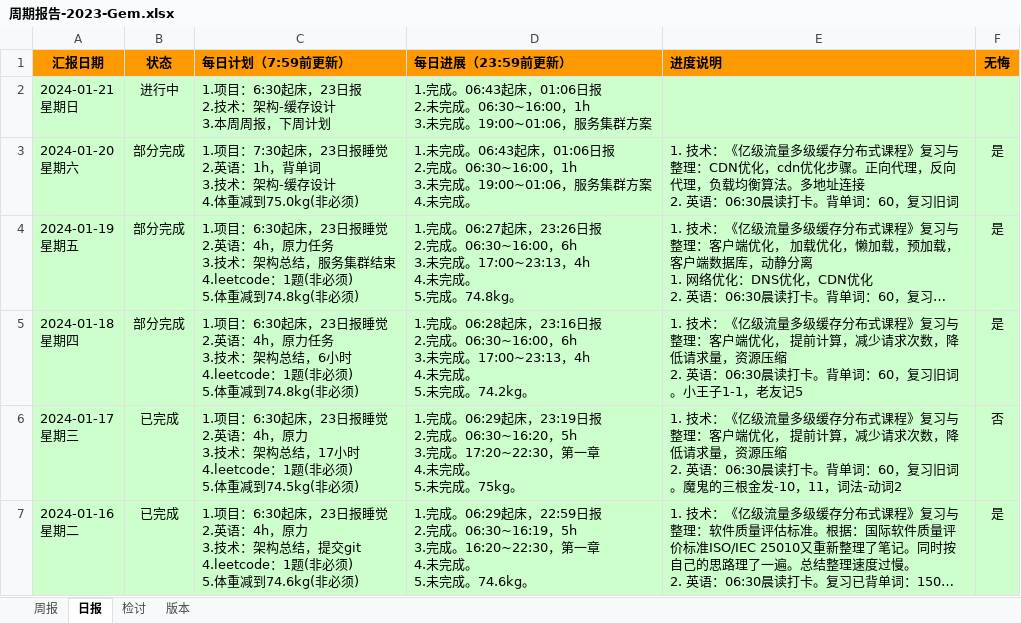
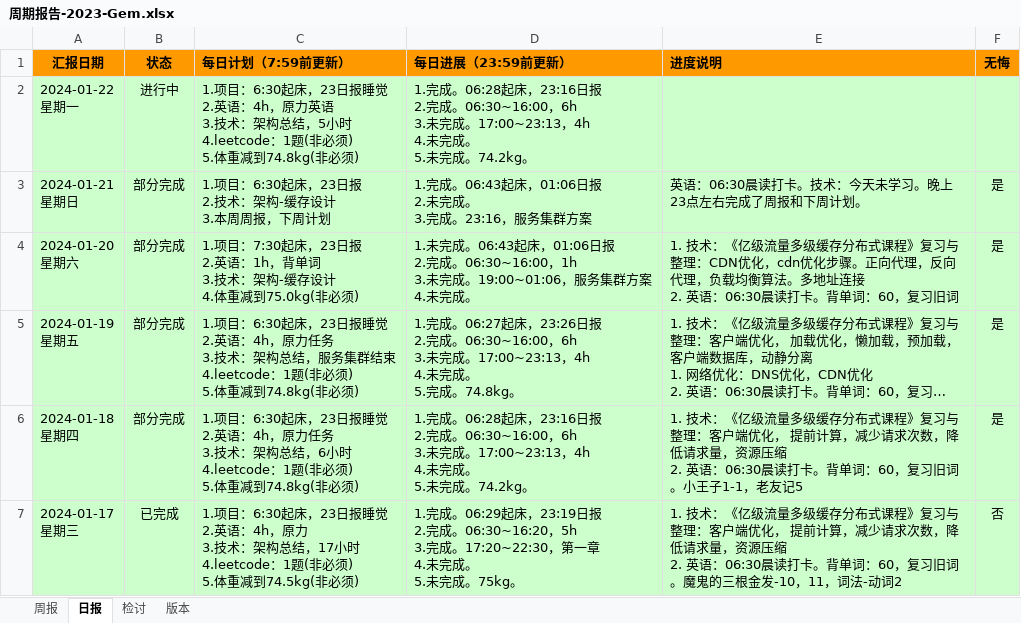
Before and after one commit to namelessmyth/beFreeCoder, an Excel workbook: docs/report/周期报告-2023-Gem.xlsx, sheet 日报, drawn as a sheet; only a part is shown; the shorter side is filled out with more unchanged rows; long unchanged cells end in …; values as stored, in another font and other column widths than the file's, no borders; conditional formats not drawn; addresses are those after the commit; ↵ is a line break in a cell; the diff names each change by its address in the sheet, - before the commit and + after, or states it on an @@ line.

Commit message:
英语：06:30晨读打卡。技术：今天未学习。晚上23点左右完成了周报和下周计划。

```diff
--- a/docs/report/周期报告-2023-Gem.xlsx (sheet 日报)
+++ b/docs/report/周期报告-2023-Gem.xlsx (sheet 日报)
+row 2: 2024-01-22 ↵ 星期一 | 进行中 | 1.项目：6:30起床，23日报睡觉 ↵ 2.英语：4h，原力英语 ↵ 3.技术：架构总结，5小时 ↵ 4.leetcode：1题(非必须) ↵ 5.体重减到74.8kg(非必须) | 1.完成。06:28起床，23:16日报 ↵ 2.完成。06:30~16:00，6h ↵ 3.未完成。17:00~23:13，4h ↵ 4.未完成。 ↵ 5.未完成。74.2kg。
-B3 (状态): 进行中
+B3 (状态): 部分完成
-D3 (每日进展（23:59前更新）): …未完成。06:30~16:00，1h ↵ 3.未完成。19:00~01:06，服务集…
+D3 (每日进展（23:59前更新）): …未完成。 ↵ 3.完成。23:16，服务集…
-E3 (进度说明): (empty)
+E3 (进度说明): 英语：06:30晨读打卡。技术：今天未学习。晚上23点左右完成了周报和下周计划。
-F3 (无悔): (empty)
+F3 (无悔): 是
-C4 (每日计划（7:59前更新）): …，23日报睡觉 ↵ 2.英语…
+C4 (每日计划（7:59前更新）): …，23日报 ↵ 2.英语…
```
Also changed, not shown: sheet 周报, 1 other file.
